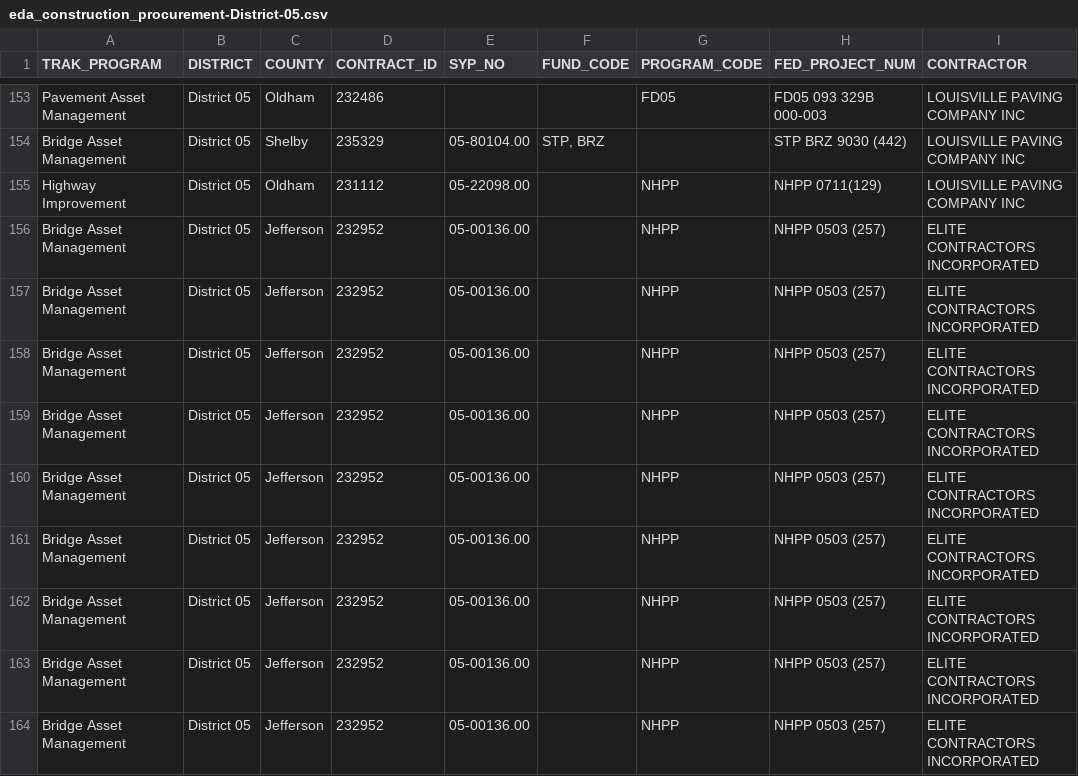
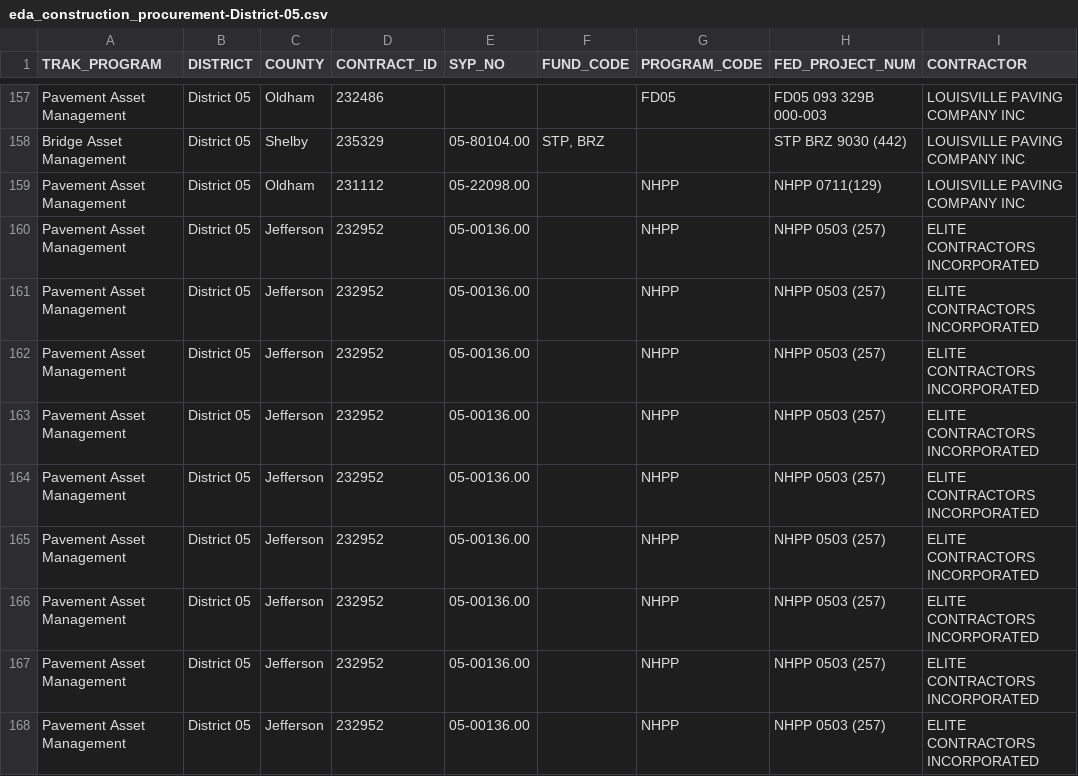
Before and after one commit to chrislambert-ky/analysis-eda-tool, a CSV file: data/report/eda_construction_procurement/eda_construction_procurement-District-05.csv, drawn as a sheet; only a part is shown, gaps mark what is left out; addresses are those after the commit; the diff covers the shown part only; the diff names each change by its address in the sheet, - before the commit and + after, or states it on an @@ line.

```diff
--- a/data/report/eda_construction_procurement/eda_construction_procurement-District-05.csv
+++ b/data/report/eda_construction_procurement/eda_construction_procurement-District-05.csv
-A159 (TRAK_PROGRAM): Highway Improvement
+A159 (TRAK_PROGRAM): Pavement Asset Management
-A160:A168 (TRAK_PROGRAM): Bridge Asset Management
+A160:A168 (TRAK_PROGRAM): Pavement Asset Management
```
Also changed, not shown: 4 added rows and 79 edited cells elsewhere in this file, data/raw/eda_current_enact_plan_data_set.csv, data/report/eda_construction_procurement/eda_construction_procurement-District-06.csv, 39 other files.
